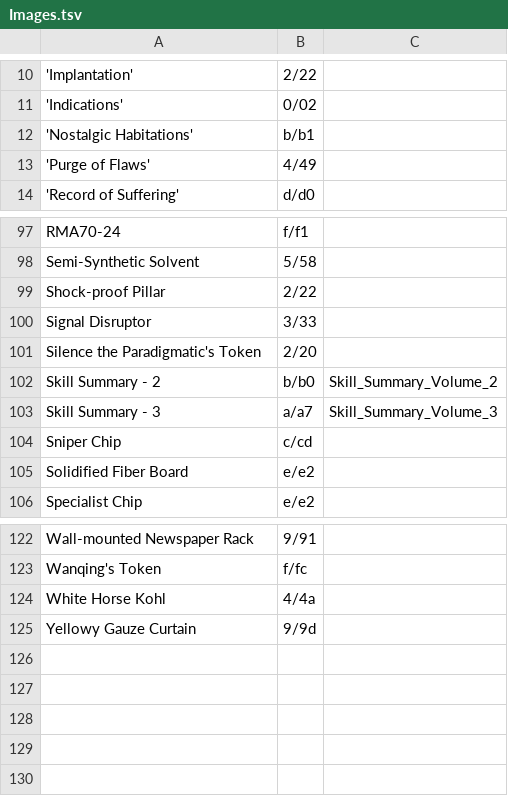
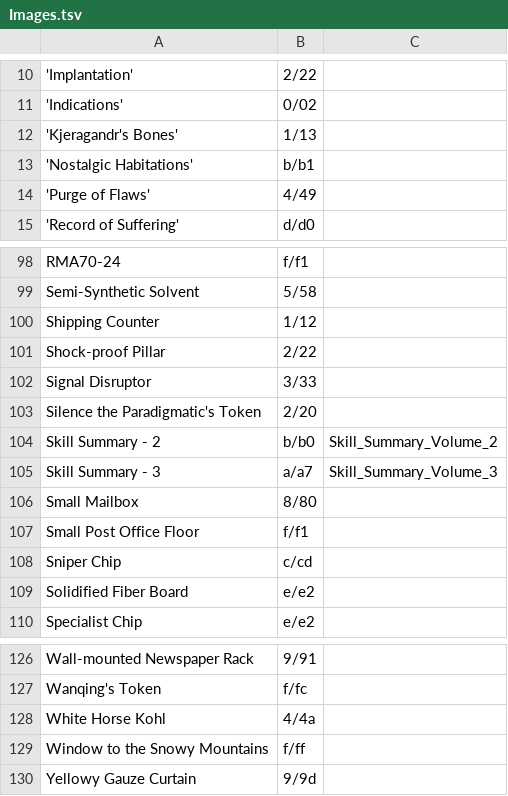
Before and after one commit to i2van/ArknightsLINQPad, a TSV file: data/Images.tsv, drawn as a sheet; only a part is shown, gaps mark what is left out.

Commit message:
The Rides to Lake Silberneherze

```diff
--- a/data/Images.tsv
+++ b/data/Images.tsv
@@ -11,2 +11,3 @@
 'Indications'	0/02
+'Kjeragandr's Bones'	1/13
 'Nostalgic Habitations'	b/b1
@@ -98,2 +99,3 @@ RMA70-24	f/f1
 Semi-Synthetic Solvent	5/58
+Shipping Counter	1/12
 Shock-proof Pillar	2/22
@@ -103,2 +105,4 @@ Skill Summary - 2	b/b0	Skill_Summary_Volume_2
 Skill Summary - 3	a/a7	Skill_Summary_Volume_3
+Small Mailbox	8/80
+Small Post Office Floor	f/f1
 Sniper Chip	c/cd
@@ -124,2 +128,3 @@ Wanqing's Token	f/fc
 White Horse Kohl	4/4a
+Window to the Snowy Mountains	f/ff
 Yellowy Gauze Curtain	9/9d
```
